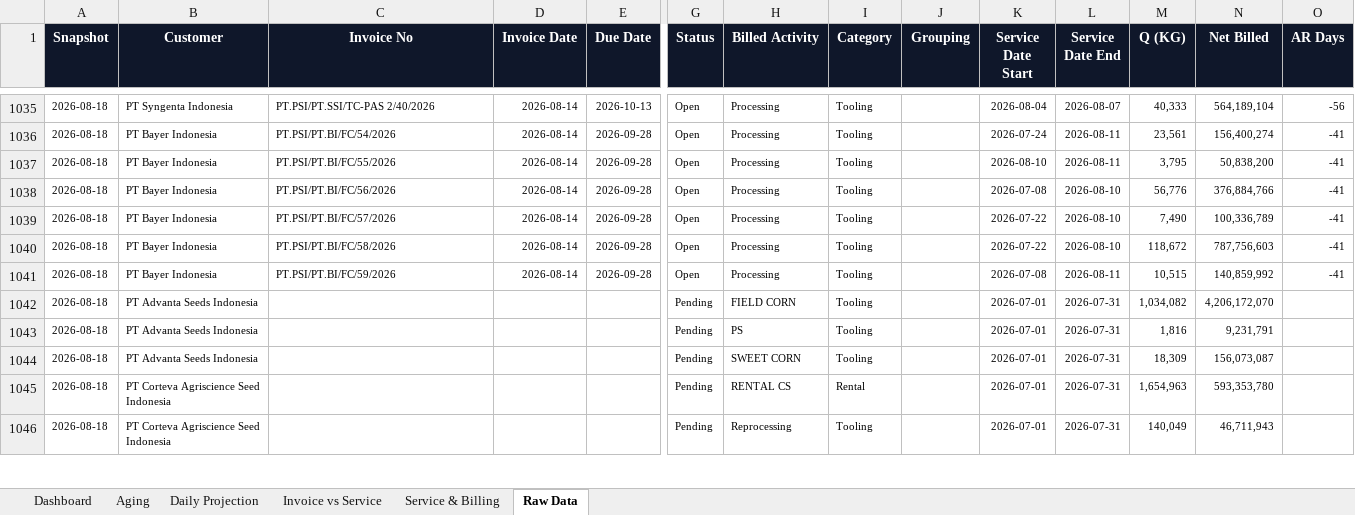
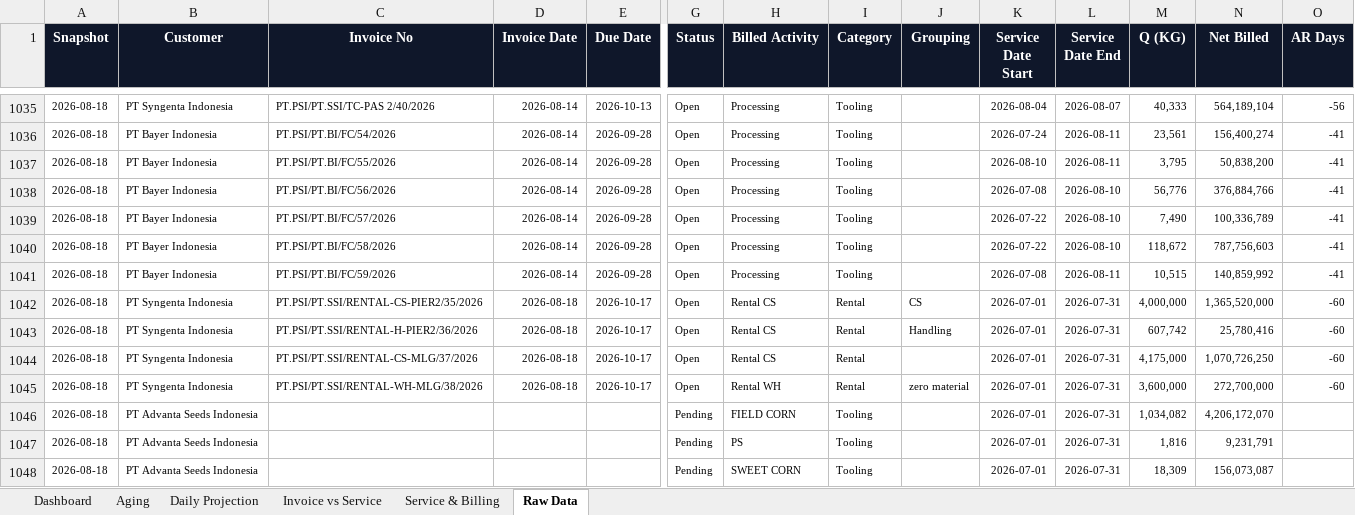
Before and after one commit to finmanagerindonesia-dev/psi-ar-dashboard, an Excel workbook: AR Movement Report.xlsx, sheet Raw Data, drawn as a sheet; only a part is shown, gaps mark what is left out; the shorter side is filled out with more unchanged rows; values as stored, in another font and other column widths than the file's, no borders; rows hold the shown columns only; the diff names each change by its address in the sheet, - before the commit and + after, or states it on an @@ line.

```diff
--- a/AR Movement Report.xlsx (sheet Raw Data)
+++ b/AR Movement Report.xlsx (sheet Raw Data)
+row 1042: 2026-08-18 | PT Syngenta Indonesia | PT.PSI/PT.SSI/RENTAL-CS-PIER2/35/2026 | 2026-08-18 | 2026-10-17 | Open | Rental CS | Rental | CS | 2026-07-01 | 2026-07-31 | 4,000,000 | 1,365,520,000 | -60
+row 1043: 2026-08-18 | PT Syngenta Indonesia | PT.PSI/PT.SSI/RENTAL-H-PIER2/36/2026 | 2026-08-18 | 2026-10-17 | Open | Rental CS | Rental | Handling | 2026-07-01 | 2026-07-31 | 607,742 | 25,780,416 | -60
+row 1044: 2026-08-18 | PT Syngenta Indonesia | PT.PSI/PT.SSI/RENTAL-CS-MLG/37/2026 | 2026-08-18 | 2026-10-17 | Open | Rental CS | Rental |  | 2026-07-01 | 2026-07-31 | 4,175,000 | 1,070,726,250 | -60
+row 1045: 2026-08-18 | PT Syngenta Indonesia | PT.PSI/PT.SSI/RENTAL-WH-MLG/38/2026 | 2026-08-18 | 2026-10-17 | Open | Rental WH | Rental | zero material | 2026-07-01 | 2026-07-31 | 3,600,000 | 272,700,000 | -60
```
Also changed, not shown: sheet Daily Projection, sheet Dashboard, sheet Invoice vs Service, sheet Service & Billing, sheet Aging.
